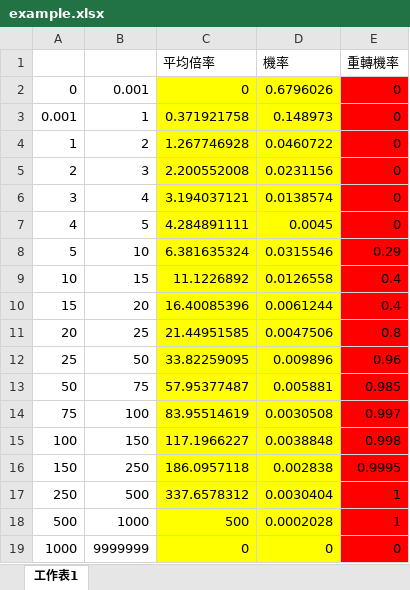
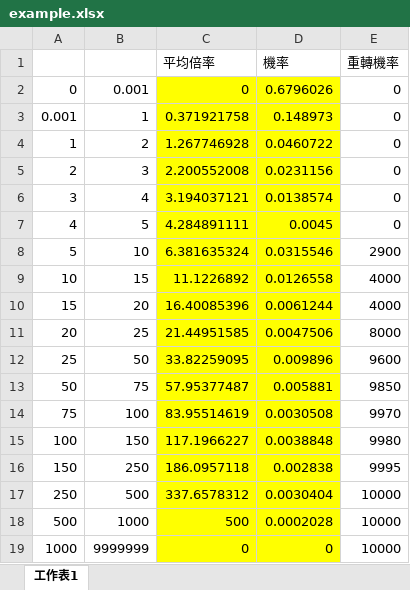
Before and after one commit to yuanwei0417/RTP_RESPIN_ADJUST, an Excel workbook: example.xlsx, sheet 工作表1, drawn as a sheet; values as stored, in another font and other column widths than the file's, no borders; the diff names each change by its address in the sheet, - before the commit and + after, or states it on an @@ line.

```diff
--- a/example.xlsx (sheet 工作表1)
+++ b/example.xlsx (sheet 工作表1)
-E2:E19 fill: #FF0000
+E2:E19 fill: none
-E8 (重轉機率): 0.29
+E8 (重轉機率): 2900
-E9:E10 (重轉機率): 0.4
+E9:E10 (重轉機率): 4000
-E11 (重轉機率): 0.8
+E11 (重轉機率): 8000
-E12 (重轉機率): 0.96
+E12 (重轉機率): 9600
-E13 (重轉機率): 0.985
+E13 (重轉機率): 9850
-E14 (重轉機率): 0.997
+E14 (重轉機率): 9970
-E15 (重轉機率): 0.998
+E15 (重轉機率): 9980
-E16 (重轉機率): 0.9995
+E16 (重轉機率): 9995
-E17:E18 (重轉機率): 1
+E17:E18 (重轉機率): 10000
-E19 (重轉機率): 0
+E19 (重轉機率): 10000
```
Also changed, not shown: 1 other file.
